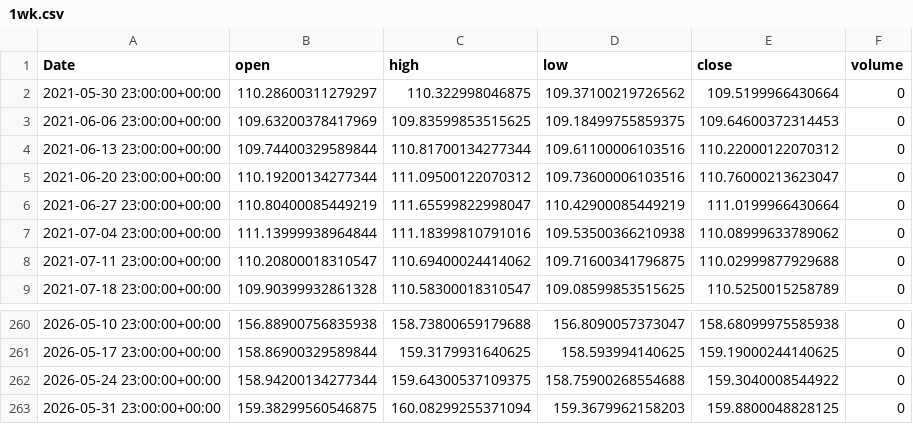
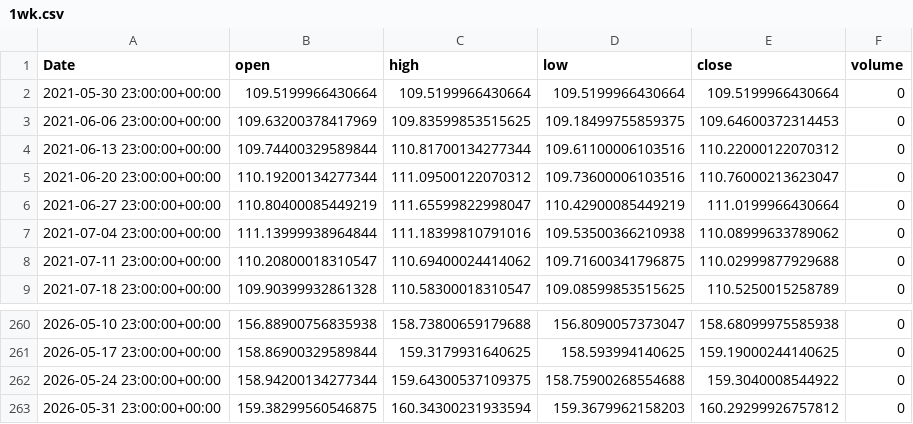
Before and after one commit to anabil-muthmercapital/S-D-learning, a CSV file: data/raw/USDJPY=X/1wk.csv, drawn as a sheet; only a part is shown, gaps mark what is left out.

```diff
--- a/data/raw/USDJPY=X/1wk.csv
+++ b/data/raw/USDJPY=X/1wk.csv
@@ -1,3 +1,3 @@
 Date,open,high,low,close,volume
-2021-05-30 23:00:00+00:00,110.28600311279297,110.322998046875,109.37100219726562,109.5199966430664,0
+2021-05-30 23:00:00+00:00,109.5199966430664,109.5199966430664,109.5199966430664,109.5199966430664,0
 2021-06-06 23:00:00+00:00,109.63200378417969,109.83599853515625,109.18499755859375,109.64600372314453,0
@@ -262,2 +262,2 @@ Date,open,high,low,close,volume
 2026-05-24 23:00:00+00:00,158.94200134277344,159.64300537109375,158.75900268554688,159.3040008544922,0
-2026-05-31 23:00:00+00:00,159.38299560546875,160.08299255371094,159.3679962158203,159.8800048828125,0
+2026-05-31 23:00:00+00:00,159.38299560546875,160.34300231933594,159.3679962158203,160.29299926757812,0
```
Also changed, not shown: data/raw/USDJPY=X/4h.csv, 7 other files.
